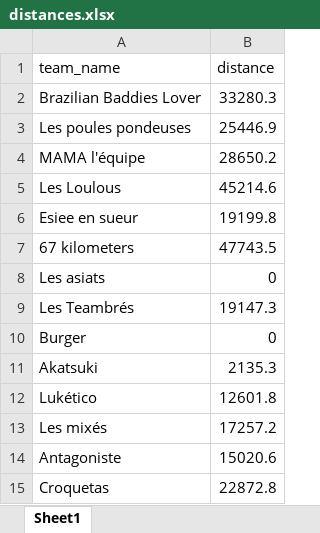
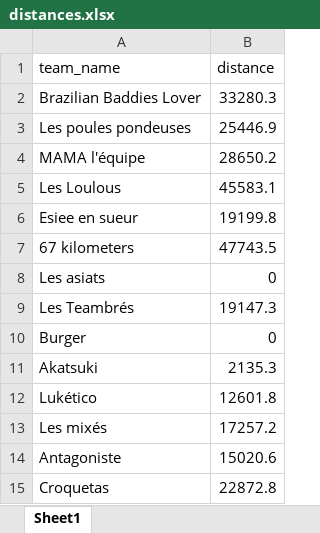
Before and after one commit to theodtl/running_team_vs, an Excel workbook: data/distances.xlsx, sheet Sheet1, drawn as a sheet; values as stored, in another font and other column widths than the file's, no borders; the diff names each change by its address in the sheet, - before the commit and + after, or states it on an @@ line.

```diff
--- a/data/distances.xlsx (sheet Sheet1)
+++ b/data/distances.xlsx (sheet Sheet1)
-B5 (distance): 45214.6
+B5 (distance): 45583.1
```
Also changed, not shown: data/activities_log.xlsx, data/processed_activities.xlsx, 2 other files.
